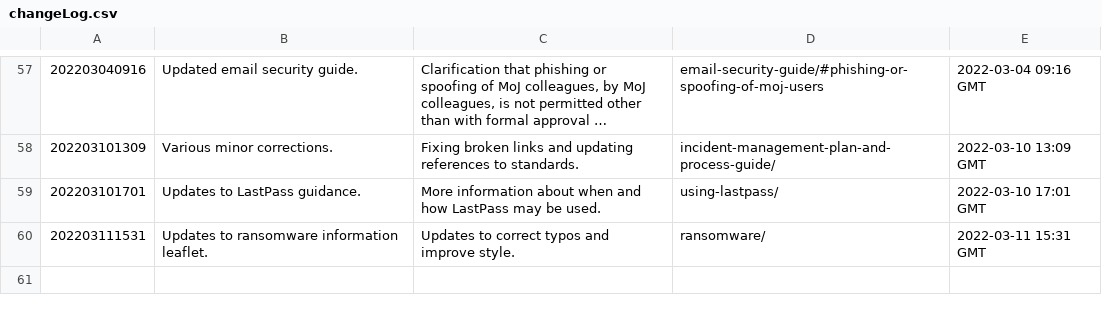
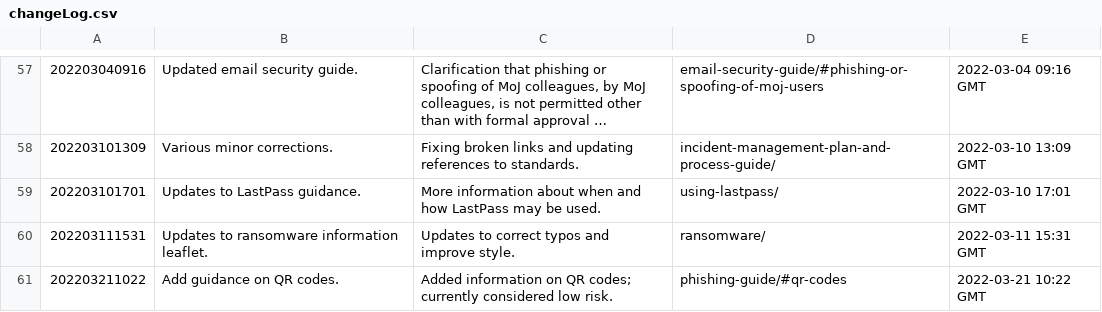
Before and after one commit to ministryofjustice/security-guidance, a CSV file: changeLog.csv, drawn as a sheet; only a part is shown, gaps mark what is left out; long unchanged cells end in …; the diff names each change by its address in the sheet, - before the commit and + after, or states it on an @@ line.

```diff
--- a/changeLog.csv
+++ b/changeLog.csv
+row 61: 202203211022 | Add guidance on QR codes. | Added information on QR codes; currently considered low risk. | phishing-guide/#qr-codes | 2022-03-21 10:22 GMT
```
Also changed, not shown: 1 other file.
